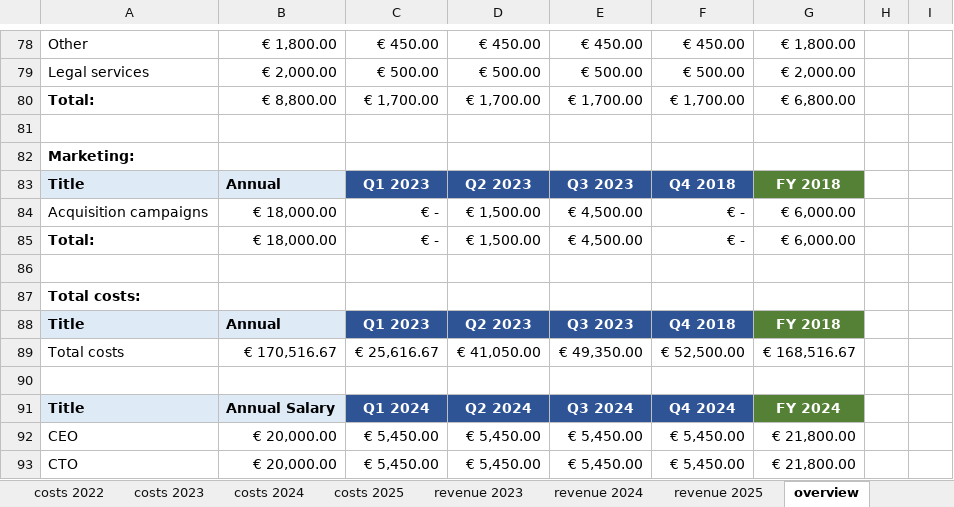
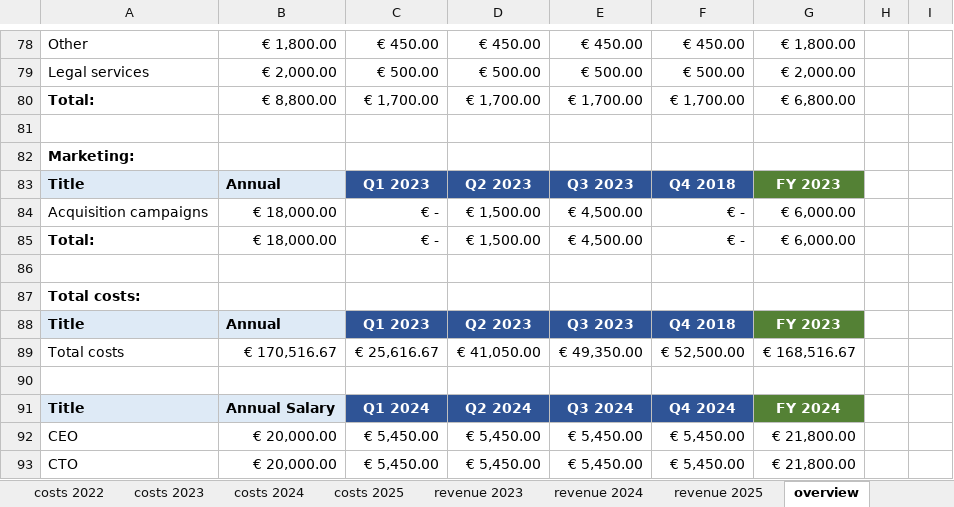
Before and after one commit to shubhabrataroy/menso, an Excel workbook: Excel for menso - Stats and Bots.xlsx, sheet overview, drawn as a sheet; only a part is shown, gaps mark what is left out; values as stored, in another font and other column widths than the file's, no borders; the diff names each change by its address in the sheet, - before the commit and + after, or states it on an @@ line.

Commit message:
Add files via upload

```diff
--- a/Excel for menso - Stats and Bots.xlsx (sheet overview)
+++ b/Excel for menso - Stats and Bots.xlsx (sheet overview)
-G83: FY 2018
+G83: FY 2023
-G88: FY 2018
+G88: FY 2023
```
Also changed, not shown: sheet costs 2023.
